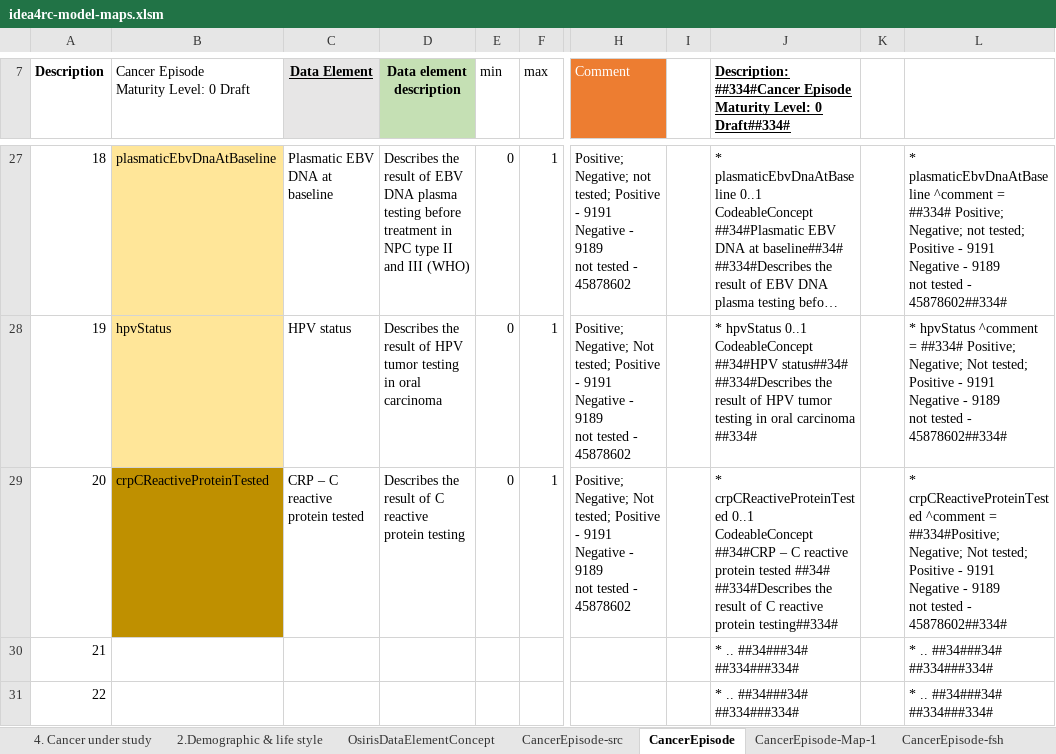
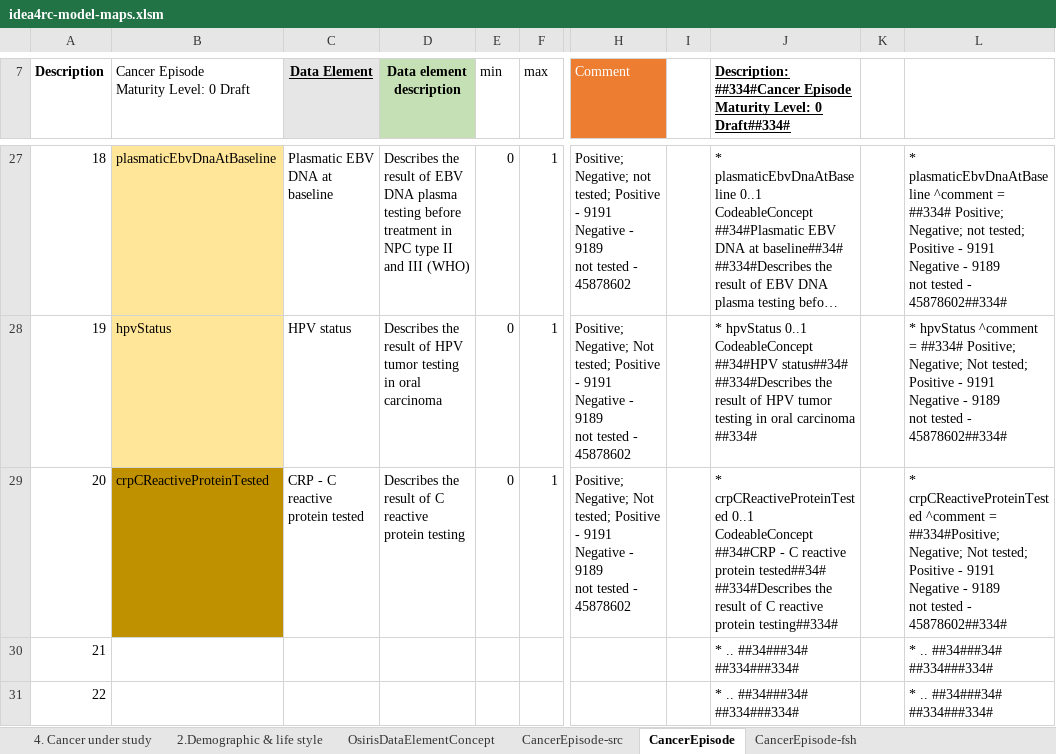
Before and after one commit to hl7-eu/idea4rc, an Excel workbook: src-models/idea4rc-model-maps.xlsm, sheet CancerEpisode, drawn as a sheet; only a part is shown, gaps mark what is left out; long unchanged cells end in …; values as stored, in another font and other column widths than the file's, no borders; the diff names each change by its address in the sheet, - before the commit and + after, or states it on an @@ line.

```diff
--- a/src-models/idea4rc-model-maps.xlsm (sheet CancerEpisode)
+++ b/src-models/idea4rc-model-maps.xlsm (sheet CancerEpisode)
-sheet tab: CancerEpisode-Map-1
-C29 (Data Element): CRP – C reactive protein tested
+C29 (Data Element): CRP - C reactive protein tested
-J29: …CodeableConcept ##34#CRP – C reactive protein tested ##34# ##334#Describes the…
+J29: …CodeableConcept ##34#CRP - C reactive protein tested##34# ##334#Describes the…
```
Also changed, not shown: sheet CancerEpisode-ConceptMap-1, sheet CancerEpisode-CM-fsh, sheet CancerEpisode-fsh, charts or pictures, 8 other files.
